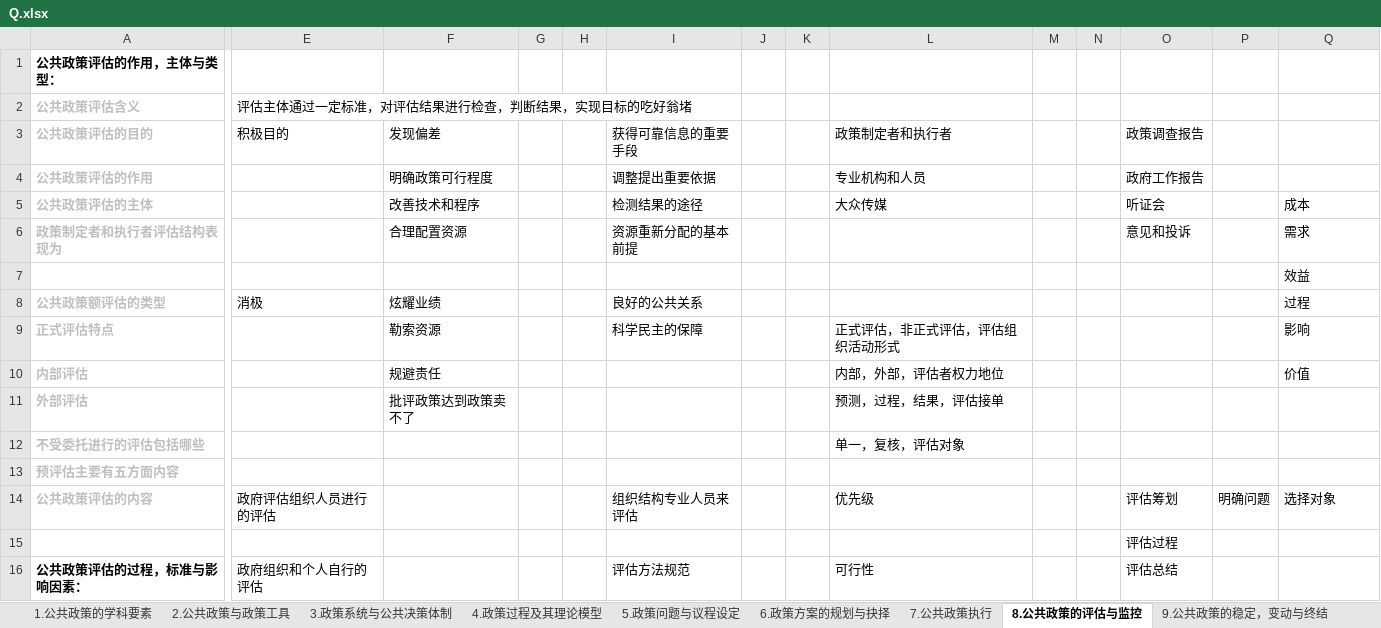
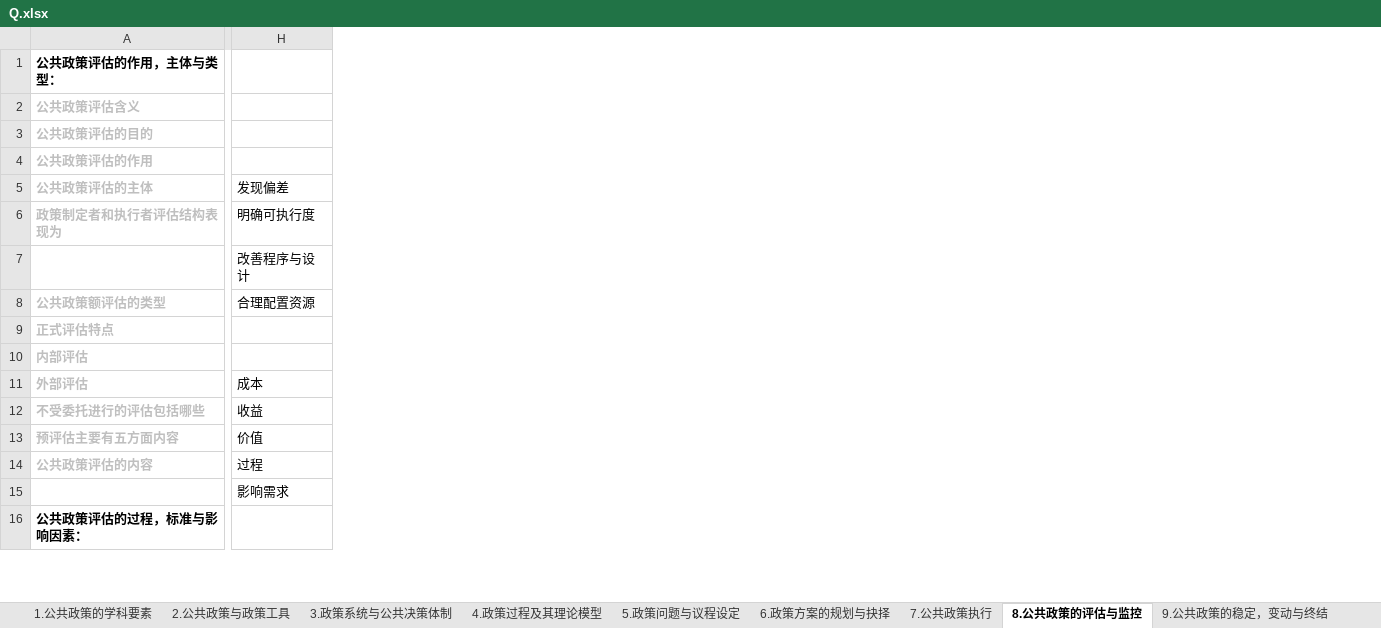
Before and after one commit to xieshiwei/ZK, an Excel workbook: ggzc/Q.xlsx, sheet 8.公共政策的评估与监控, drawn as a sheet; only a part is shown, gaps mark what is left out; values as stored, in another font and other column widths than the file's, no borders; removed rows and columns are numbered as before the commit, all else as after; the diff covers the shown part only; the diff names each change by its address in the sheet, - before the commit and + after, or states it on an @@ line.

```diff
--- a/ggzc/Q.xlsx (sheet 8.公共政策的评估与监控)
+++ b/ggzc/Q.xlsx (sheet 8.公共政策的评估与监控)
-column E, rows 2-16: 评估主体通过一定标准，对评估结果进行检查，判断结果，实现目标的吃好翁堵 | 积极目的 |  |  |  |  | 消极 |  |  |  |  |  | 政府评估组织人员进行的评估 |  | 政府组织和个人自行的评估
-column F, rows 3-11: 发现偏差 | 明确政策可行程度 | 改善技术和程序 | 合理配置资源 |  | 炫耀业绩 | 勒索资源 | 规避责任 | 批评政策达到政策卖不了
-column G, empty
-column H, empty
-column I, rows 3-16: 获得可靠信息的重要手段 | 调整提出重要依据 | 检测结果的途径 | 资源重新分配的基本前提 |  | 良好的公共关系 | 科学民主的保障 |  |  |  |  | 组织结构专业人员来评估 |  | 评估方法规范
-column J, empty
-column K, empty
-column L, rows 3-16: 政策制定者和执行者 | 专业机构和人员 | 大众传媒 |  |  |  | 正式评估，非正式评估，评估组织活动形式 | 内部，外部，评估者权力地位 | 预测，过程，结果，评估接单 | 单一，复核，评估对象 |  | 优先级 |  | 可行性
-column M, empty
-column N, empty
-column O, rows 3-16: 政策调查报告 | 政府工作报告 | 听证会 | 意见和投诉 |  |  |  |  |  |  |  | 评估筹划 | 评估过程 | 评估总结
-column P, row 14: 明确问题
-H5: 成本
+H5: 发现偏差
-H6: 需求
+H6: 明确可执行度
-H7: 效益
+H7: 改善程序与设计
-H8: 过程
+H8: 合理配置资源
-H9: 影响
+H9: (empty)
-H10: 价值
+H10: (empty)
-H11: (empty)
+H11: 成本
-H12: (empty)
+H12: 收益
-H13: (empty)
+H13: 价值
-H14: 选择对象
+H14: 过程
-H15: (empty)
+H15: 影响需求
```
Also changed, not shown: 3 removed rows, 7 added columns, 6 removed columns and cell formats elsewhere in this sheet, sheet 7.公共政策执行, sheet 6.政策方案的规划与抉择, ggzc/公共政策学.xlsx.
